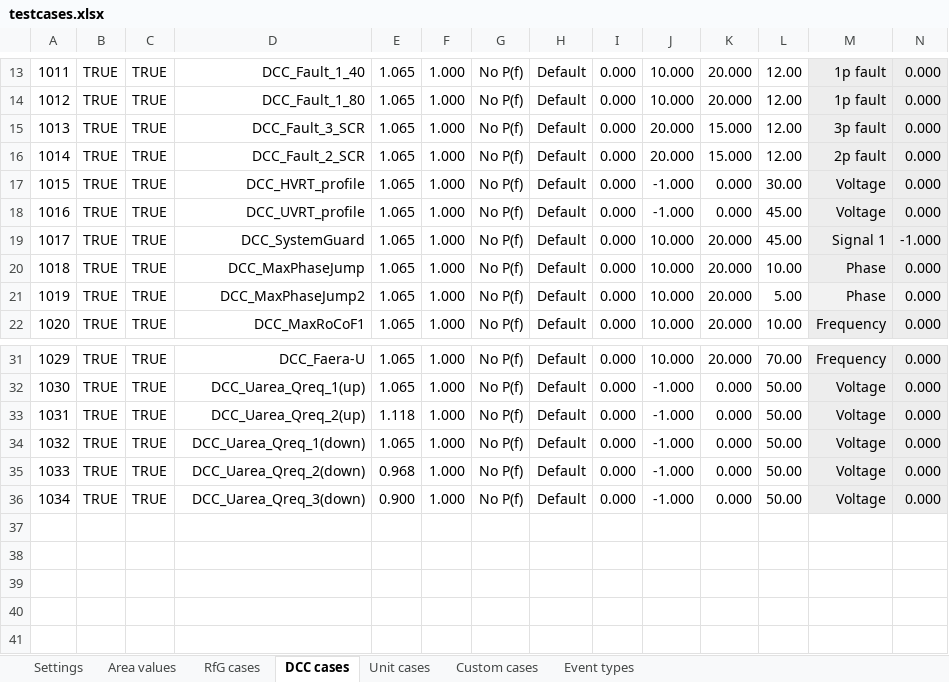
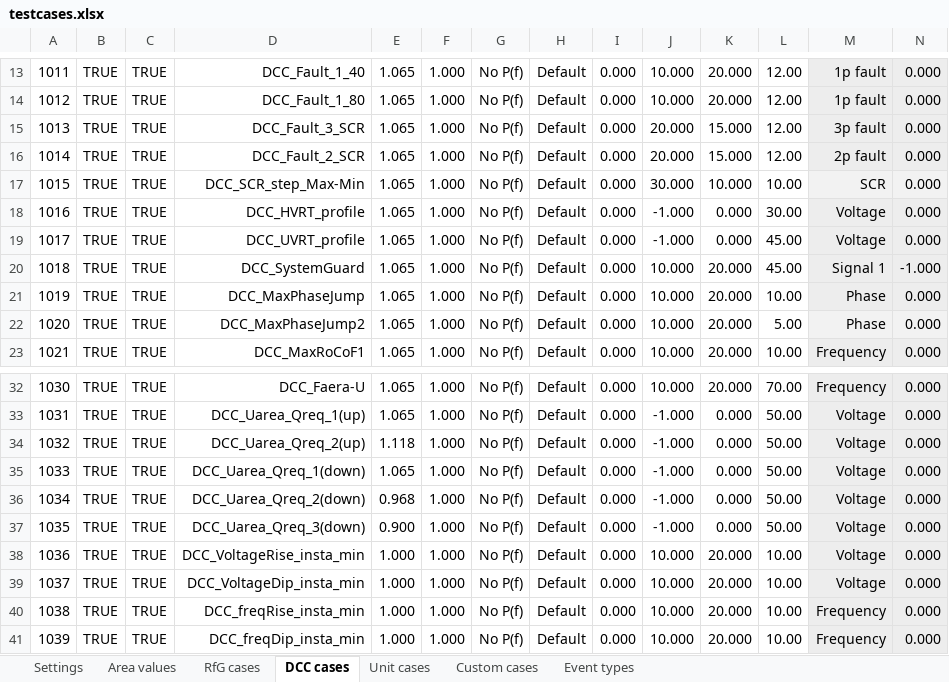
Before and after one commit to Energinet-AIG/MTB, an Excel workbook: testcases.xlsx, sheet DCC cases, drawn as a sheet; only a part is shown, gaps mark what is left out; values as stored, in another font and other column widths than the file's, no borders; addresses are those after the commit; rows hold the shown columns only; the diff names each change by its address in the sheet, - before the commit and + after, or states it on an @@ line.

```diff
--- a/testcases.xlsx (sheet DCC cases)
+++ b/testcases.xlsx (sheet DCC cases)
+row 17: 1015 | TRUE | TRUE | DCC_SCR_step_Max-Min | 1.065 | 1.000 | No P(f) | Default | 0.000 | 30.000 | 10.000 | 10.00 | SCR | 0.000
@@ column A renumbered between rows 18 and 37 @@
+row 38: 1036 | TRUE | TRUE | DCC_VoltageRise_insta_min | 1.000 | 1.000 | No P(f) | Default | 0.000 | 10.000 | 20.000 | 10.00 | Voltage | 0.000
+row 39: 1037 | TRUE | TRUE | DCC_VoltageDip_insta_min | 1.000 | 1.000 | No P(f) | Default | 0.000 | 10.000 | 20.000 | 10.00 | Voltage | 0.000
+row 40: 1038 | TRUE | TRUE | DCC_freqRise_insta_min | 1.000 | 1.000 | No P(f) | Default | 0.000 | 10.000 | 20.000 | 10.00 | Frequency | 0.000
+row 41: 1039 | TRUE | TRUE | DCC_freqDip_insta_min | 1.000 | 1.000 | No P(f) | Default | 0.000 | 10.000 | 20.000 | 10.00 | Frequency | 0.000
```
Also changed, not shown: sheet RfG cases, sheet Unit cases, sheet Settings, formulas that keep their value.
